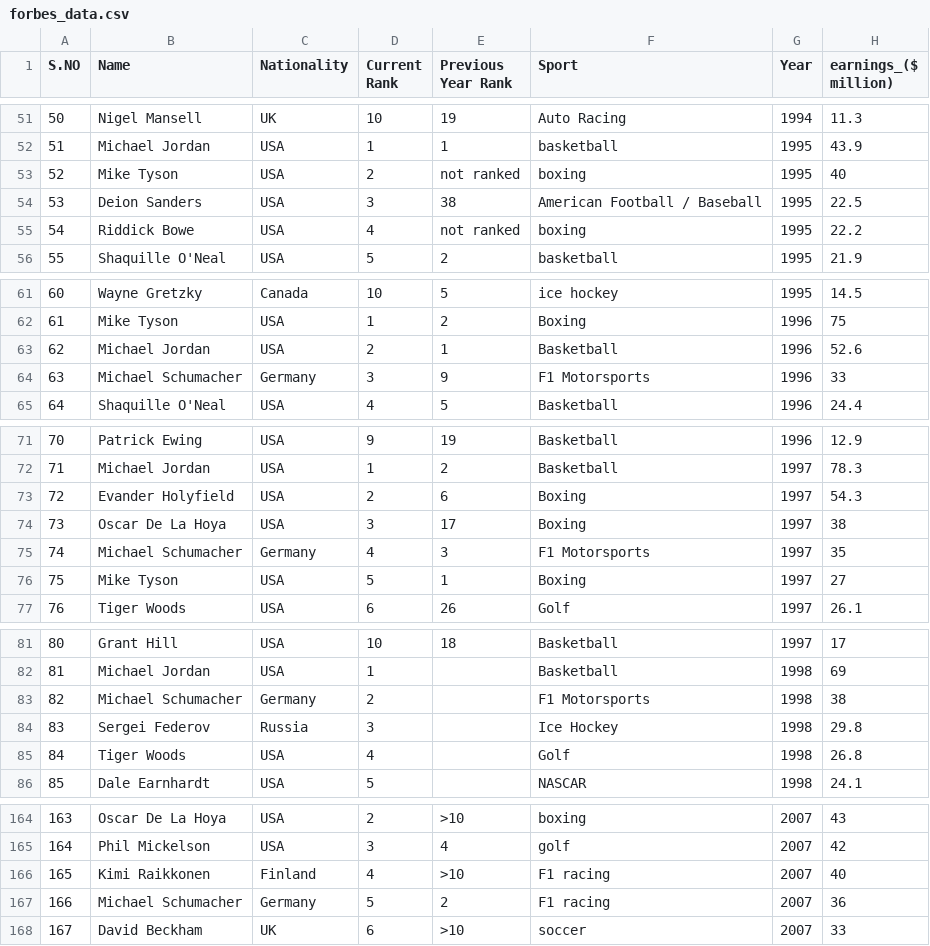
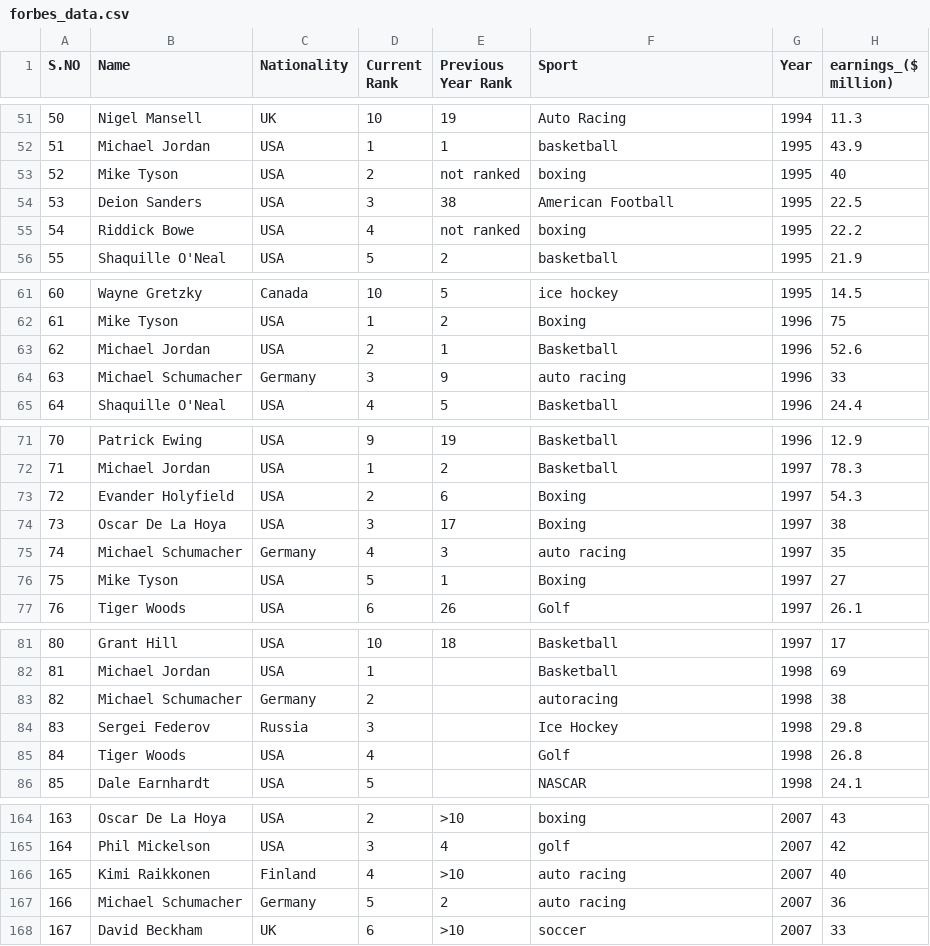
Before and after one commit to NoemiTurner/CPSC322Project, a CSV file: input_data/forbes_data.csv, drawn as a sheet; only a part is shown, gaps mark what is left out; the diff covers the shown part only.

Commit message:
fixed data and NB fit

```diff
--- a/input_data/forbes_data.csv
+++ b/input_data/forbes_data.csv
@@ -53,3 +53,3 @@ S.NO,Name,Nationality,Current Rank,Previous Year Rank,Sport,Year,earnings_($ mil
 52,Mike Tyson,USA,2,not ranked,boxing,1995,40
-53,Deion Sanders,USA,3,38,American Football / Baseball,1995,22.5
+53,Deion Sanders,USA,3,38,American Football,1995,22.5
 54,Riddick Bowe,USA,4,not ranked,boxing,1995,22.2
@@ -63,3 +63,3 @@ S.NO,Name,Nationality,Current Rank,Previous Year Rank,Sport,Year,earnings_($ mil
 62,Michael Jordan,USA,2,1,Basketball,1996,52.6
-63,Michael Schumacher,Germany,3,9,F1 Motorsports,1996,33
+63,Michael Schumacher,Germany,3,9,auto racing,1996,33
 64,Shaquille O'Neal,USA,4,5,Basketball,1996,24.4
@@ -74,3 +74,3 @@ S.NO,Name,Nationality,Current Rank,Previous Year Rank,Sport,Year,earnings_($ mil
 73,Oscar De La Hoya,USA,3,17,Boxing,1997,38
-74,Michael Schumacher,Germany,4,3,F1 Motorsports,1997,35
+74,Michael Schumacher,Germany,4,3,auto racing,1997,35
 75,Mike Tyson,USA,5,1,Boxing,1997,27
@@ -82,3 +82,3 @@ S.NO,Name,Nationality,Current Rank,Previous Year Rank,Sport,Year,earnings_($ mil
 81,Michael Jordan,USA,1,,Basketball,1998,69
-82,Michael Schumacher,Germany,2,,F1 Motorsports,1998,38
+82,Michael Schumacher,Germany,2,,autoracing,1998,38
 83,Sergei Federov,Russia,3,,Ice Hockey,1998,29.8
@@ -165,4 +165,4 @@ S.NO,Name,Nationality,Current Rank,Previous Year Rank,Sport,Year,earnings_($ mil
 164,Phil Mickelson,USA,3,4,golf,2007,42
-165,Kimi Raikkonen,Finland,4,>10,F1 racing,2007,40
-166,Michael Schumacher,Germany,5,2,F1 racing,2007,36
+165,Kimi Raikkonen,Finland,4,>10,auto racing,2007,40
+166,Michael Schumacher,Germany,5,2,auto racing,2007,36
 167,David Beckham,UK,6,>10,soccer,2007,33
```
Also changed, not shown: 8 edited cells elsewhere in this file, 1 other file.
